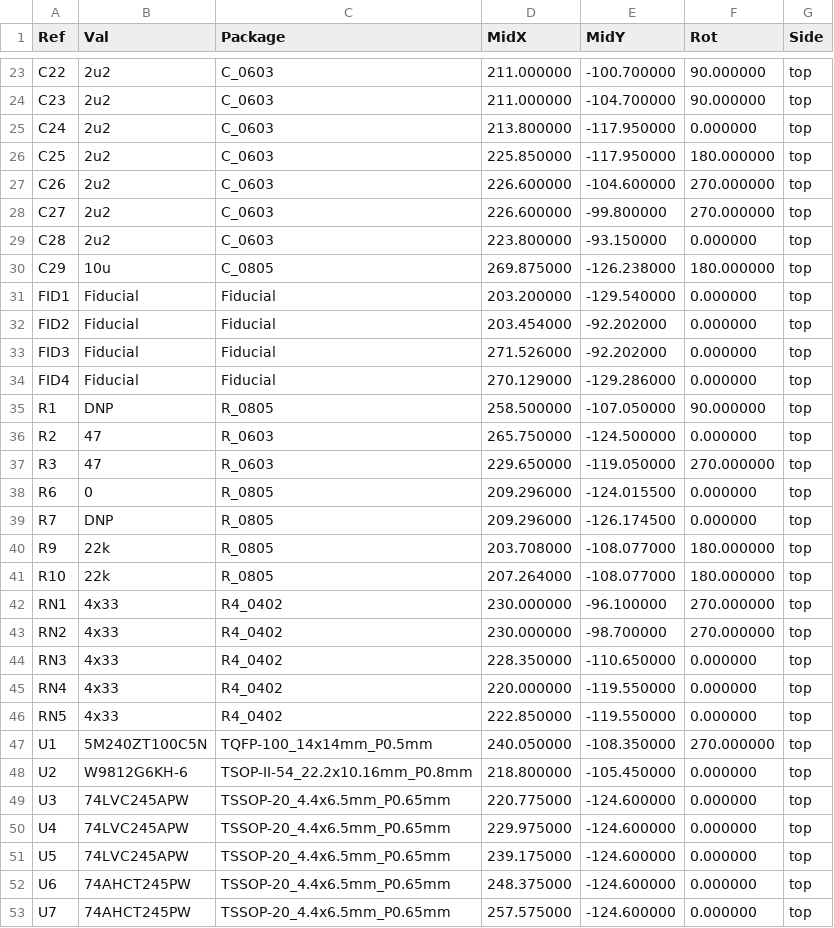
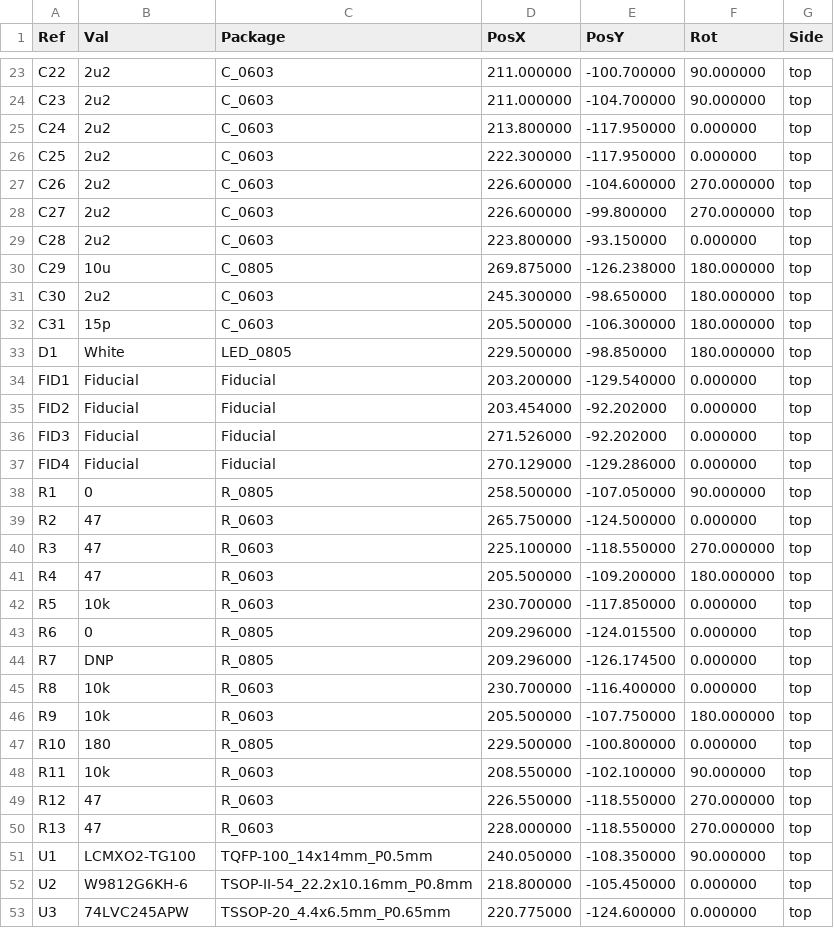
Before and after one commit to garrettsworkshop/RAM2E, a CSV file: Hardware/LCMXO2/gerber/RAM2E-top-pos.csv (was Hardware/MAX/gerber/RAM2E-top-pos-MAXV.csv), drawn as a sheet; only a part is shown, gaps mark what is left out; the shorter side is filled out with more unchanged rows; the diff covers the shown part only.

Commit message:
Generated gerbers and documentation

```diff
--- a/Hardware/MAX/gerber/RAM2E-top-pos-MAXV.csv
+++ b/Hardware/LCMXO2/gerber/RAM2E-top-pos.csv
@@ -1 +1 @@
-Ref,Val,Package,MidX,MidY,Rot,Side
+Ref,Val,Package,PosX,PosY,Rot,Side
@@ -25,3 +25,3 @@ Ref,Val,Package,MidX,MidY,Rot,Side
 "C24","2u2","C_0603",213.800000,-117.950000,0.000000,top
-"C25","2u2","C_0603",225.850000,-117.950000,180.000000,top
+"C25","2u2","C_0603",222.300000,-117.950000,0.000000,top
 "C26","2u2","C_0603",226.600000,-104.600000,270.000000,top
@@ -30,2 +30,5 @@ Ref,Val,Package,MidX,MidY,Rot,Side
 "C29","10u","C_0805",269.875000,-126.238000,180.000000,top
+"C30","2u2","C_0603",245.300000,-98.650000,180.000000,top
+"C31","15p","C_0603",205.500000,-106.300000,180.000000,top
+"D1","White","LED_0805",229.500000,-98.850000,180.000000,top
 "FID1","Fiducial","Fiducial",203.200000,-129.540000,0.000000,top
@@ -34,15 +37,16 @@ Ref,Val,Package,MidX,MidY,Rot,Side
 "FID4","Fiducial","Fiducial",270.129000,-129.286000,0.000000,top
-"R1","DNP","R_0805",258.500000,-107.050000,90.000000,top
+"R1","0 ","R_0805",258.500000,-107.050000,90.000000,top
 "R2","47","R_0603",265.750000,-124.500000,0.000000,top
-"R3","47","R_0603",229.650000,-119.050000,270.000000,top
+"R3","47","R_0603",225.100000,-118.550000,270.000000,top
+"R4","47","R_0603",205.500000,-109.200000,180.000000,top
+"R5","10k","R_0603",230.700000,-117.850000,0.000000,top
 "R6","0","R_0805",209.296000,-124.015500,0.000000,top
 "R7","DNP","R_0805",209.296000,-126.174500,0.000000,top
-"R9","22k","R_0805",203.708000,-108.077000,180.000000,top
-"R10","22k","R_0805",207.264000,-108.077000,180.000000,top
-"RN1","4x33","R4_0402",230.000000,-96.100000,270.000000,top
-"RN2","4x33","R4_0402",230.000000,-98.700000,270.000000,top
-"RN3","4x33","R4_0402",228.350000,-110.650000,0.000000,top
-"RN4","4x33","R4_0402",220.000000,-119.550000,0.000000,top
-"RN5","4x33","R4_0402",222.850000,-119.550000,0.000000,top
-"U1","5M240ZT100C5N","TQFP-100_14x14mm_P0.5mm",240.050000,-108.350000,270.000000,top
+"R8","10k","R_0603",230.700000,-116.400000,0.000000,top
+"R9","10k","R_0603",205.500000,-107.750000,180.000000,top
+"R10","180","R_0805",229.500000,-100.800000,0.000000,top
+"R11","10k","R_0603",208.550000,-102.100000,90.000000,top
+"R12","47","R_0603",226.550000,-118.550000,270.000000,top
+"R13","47","R_0603",228.000000,-118.550000,270.000000,top
+"U1","LCMXO2-TG100","TQFP-100_14x14mm_P0.5mm",240.050000,-108.350000,90.000000,top
 "U2","W9812G6KH-6","TSOP-II-54_22.2x10.16mm_P0.8mm",218.800000,-105.450000,0.000000,top
```
Also changed, not shown: 25 edited cells elsewhere in this file, Hardware/MAX/gerber/RAM2E-top-pos.csv, 50 other files.
